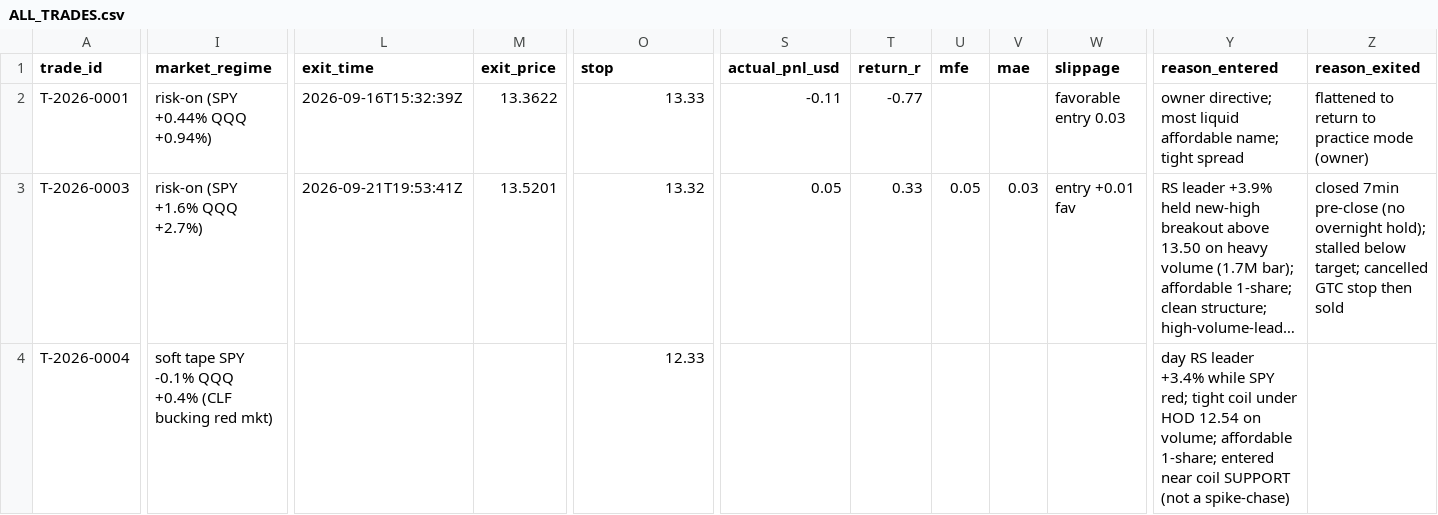
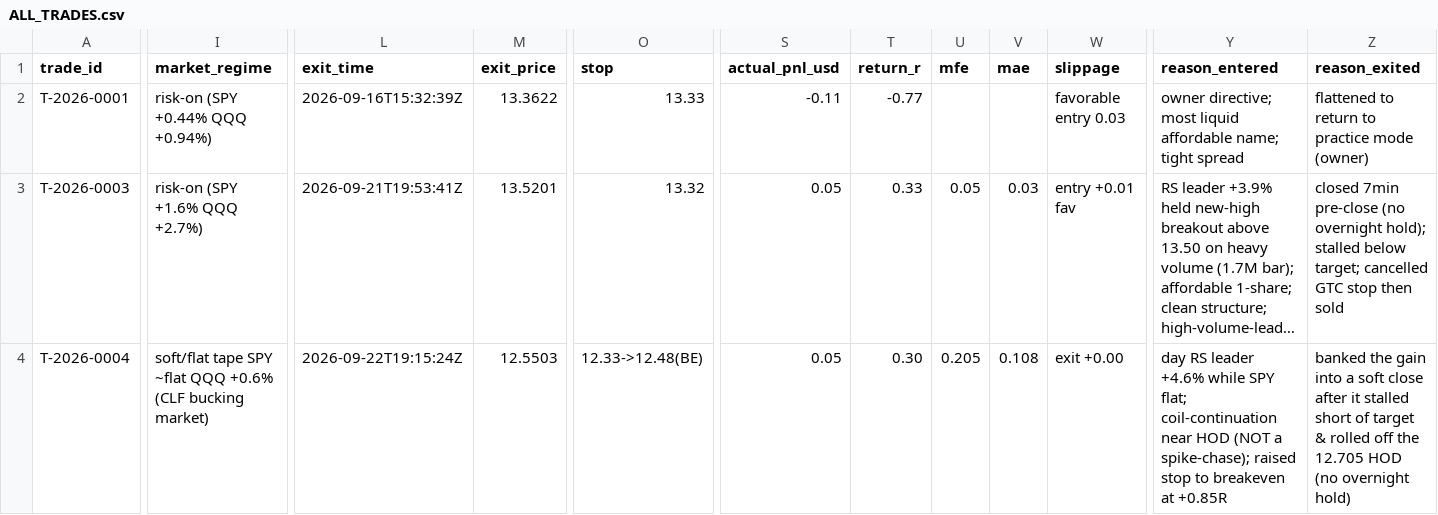
Before and after one commit to Taido097/Trading-Agent-, a CSV file: data/ALL_TRADES.csv, drawn as a sheet; only a part is shown, gaps mark what is left out; long unchanged cells end in …; the diff covers the shown part only; the diff names each change by its address in the sheet, - before the commit and + after, or states it on an @@ line.

```diff
--- a/data/ALL_TRADES.csv
+++ b/data/ALL_TRADES.csv
-I4 (market_regime): soft tape SPY -0.1% QQQ +0.4% (CLF bucking red mkt)
+I4 (market_regime): soft/flat tape SPY ~flat QQQ +0.6% (CLF bucking market)
-L4 (exit_time): (empty)
+L4 (exit_time): 2026-09-22T19:15:24Z
-M4 (exit_price): (empty)
+M4 (exit_price): 12.5503
-O4 (stop): 12.33
+O4 (stop): 12.33->12.48(BE)
-S4 (actual_pnl_usd): (empty)
+S4 (actual_pnl_usd): 0.05
-T4 (return_r): (empty)
+T4 (return_r): 0.30
-U4 (mfe): (empty)
+U4 (mfe): 0.205
-V4 (mae): (empty)
+V4 (mae): 0.108
-W4 (slippage): (empty)
+W4 (slippage): exit +0.00
-Y4 (reason_entered): …RS leader +3.4% while SPY red; tight coil under HOD 12.54 on volume; affordable 1-share; entered near coil SUPPORT (not a spike-chase)
+Y4 (reason_entered): …RS leader +4.6% while SPY flat; coil-continuation near HOD (NOT a spike-chase); raised stop to breakeven at +0.85R
-Z4 (reason_exited): (empty)
+Z4 (reason_exited): banked the gain into a soft close after it stalled short of target & rolled off the 12.705 HOD (no overnight hold)
```
Also changed, not shown: 3 edited cells elsewhere in this file, data/LIVE_TRADES.csv, 2 other files.
